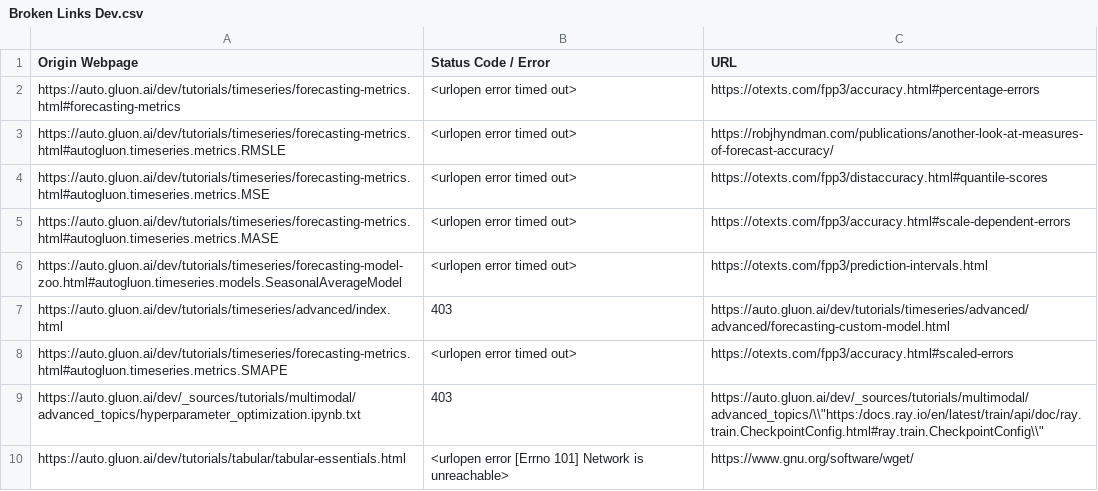
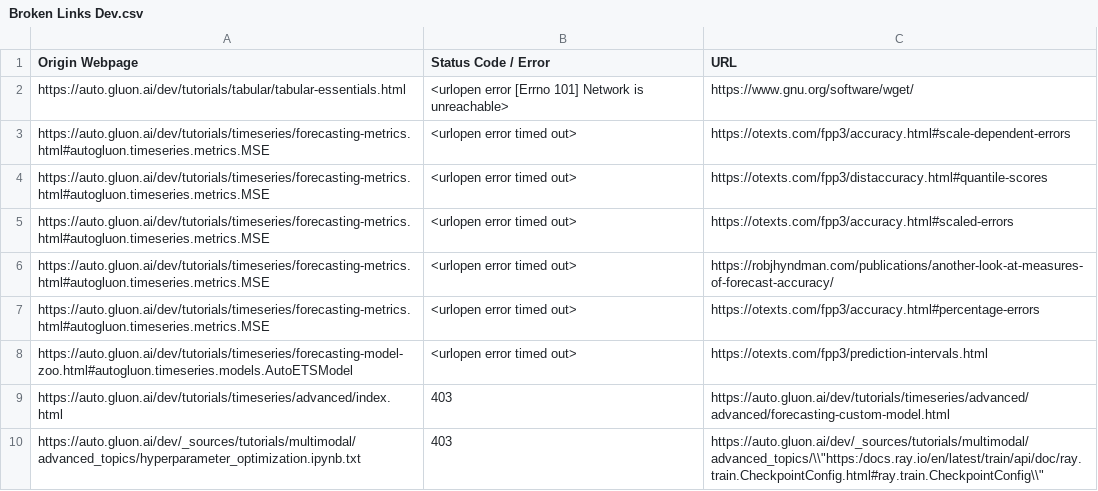
Before and after one commit to autogluon/autogluon-brokenlinks, a CSV file: Broken Links Dev.csv, drawn as a sheet.

```diff
--- a/Broken Links Dev.csv
+++ b/Broken Links Dev.csv
@@ -1,10 +1,10 @@
 Origin Webpage,Status Code / Error,URL
-https://auto.gluon.ai/dev/tutorials/timeseries/forecasting-metrics.html#forecasting-metrics ,<urlopen error timed out>,https://otexts.com/fpp3/accuracy.html#percentage-errors
-https://auto.gluon.ai/dev/tutorials/timeseries/forecasting-metrics.html#autogluon.timeseries.metrics.RMSLE ,<urlopen error timed out>,https://robjhyndman.com/publications/another-look-at-measures-of-forecast-accuracy/
+https://auto.gluon.ai/dev/tutorials/tabular/tabular-essentials.html ,<urlopen error [Errno 101] Network is unreachable>,https://www.gnu.org/software/wget/
+https://auto.gluon.ai/dev/tutorials/timeseries/forecasting-metrics.html#autogluon.timeseries.metrics.MSE ,<urlopen error timed out>,https://otexts.com/fpp3/accuracy.html#scale-dependent-errors
 https://auto.gluon.ai/dev/tutorials/timeseries/forecasting-metrics.html#autogluon.timeseries.metrics.MSE ,<urlopen error timed out>,https://otexts.com/fpp3/distaccuracy.html#quantile-scores
-https://auto.gluon.ai/dev/tutorials/timeseries/forecasting-metrics.html#autogluon.timeseries.metrics.MASE ,<urlopen error timed out>,https://otexts.com/fpp3/accuracy.html#scale-dependent-errors
-https://auto.gluon.ai/dev/tutorials/timeseries/forecasting-model-zoo.html#autogluon.timeseries.models.SeasonalAverageModel ,<urlopen error timed out>,https://otexts.com/fpp3/prediction-intervals.html
+https://auto.gluon.ai/dev/tutorials/timeseries/forecasting-metrics.html#autogluon.timeseries.metrics.MSE ,<urlopen error timed out>,https://otexts.com/fpp3/accuracy.html#scaled-errors
+https://auto.gluon.ai/dev/tutorials/timeseries/forecasting-metrics.html#autogluon.timeseries.metrics.MSE ,<urlopen error timed out>,https://robjhyndman.com/publications/another-look-at-measures-of-forecast-accuracy/
+https://auto.gluon.ai/dev/tutorials/timeseries/forecasting-metrics.html#autogluon.timeseries.metrics.MSE ,<urlopen error timed out>,https://otexts.com/fpp3/accuracy.html#percentage-errors
+https://auto.gluon.ai/dev/tutorials/timeseries/forecasting-model-zoo.html#autogluon.timeseries.models.AutoETSModel ,<urlopen error timed out>,https://otexts.com/fpp3/prediction-intervals.html
 https://auto.gluon.ai/dev/tutorials/timeseries/advanced/index.html ,403,https://auto.gluon.ai/dev/tutorials/timeseries/advanced/advanced/forecasting-custom-model.html
-https://auto.gluon.ai/dev/tutorials/timeseries/forecasting-metrics.html#autogluon.timeseries.metrics.SMAPE ,<urlopen error timed out>,https://otexts.com/fpp3/accuracy.html#scaled-errors
 https://auto.gluon.ai/dev/_sources/tutorials/multimodal/advanced_topics/hyperparameter_optimization.ipynb.txt ,403,"https://auto.gluon.ai/dev/_sources/tutorials/multimodal/advanced_topics/\\""https:/docs.ray.io/en/latest/train/api/doc/ray.train.CheckpointConfig.html#ray.train.CheckpointConfig\\"""
-https://auto.gluon.ai/dev/tutorials/tabular/tabular-essentials.html ,<urlopen error [Errno 101] Network is unreachable>,https://www.gnu.org/software/wget/
```
Also changed, not shown: Broken Links Stable.csv.
